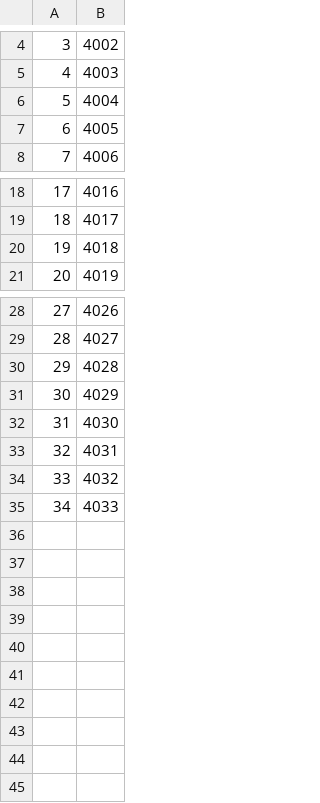
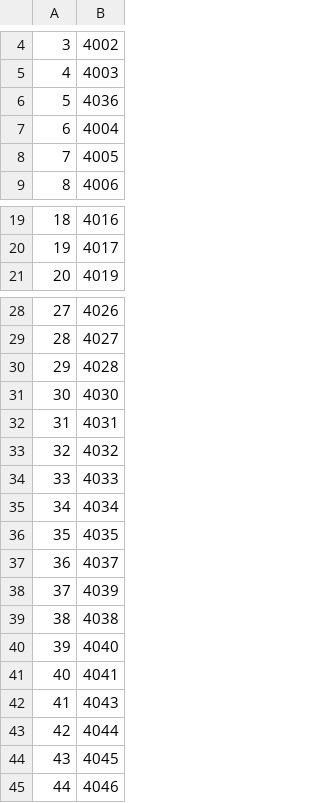
Before and after one commit to swood-ecology/AgEvidence, a CSV file: AgEvidence_Kenya/spatial-data/cc-points-to-map.csv, drawn as a sheet; only a part is shown, gaps mark what is left out; removed rows and columns are numbered as before the commit, all else as after; the diff names each change by its address in the sheet, - before the commit and + after, or states it on an @@ line.

Commit message:
updated with 2010-2020 data

```diff
--- a/AgEvidence_Kenya/spatial-data/cc-points-to-map.csv
+++ b/AgEvidence_Kenya/spatial-data/cc-points-to-map.csv
+row 6: 5 | 4036
@@ column A renumbered between rows 7 and 34 @@
-row 20: 19 | 4018
-row 31: 30 | 4029
+row 35: 34 | 4034
+row 36: 35 | 4035
+row 37: 36 | 4037
+row 38: 37 | 4039
+row 39: 38 | 4038
+row 40: 39 | 4040
+row 41: 40 | 4041
+row 42: 41 | 4043
+row 43: 42 | 4044
+row 44: 43 | 4045
+row 45: 44 | 4046
```
